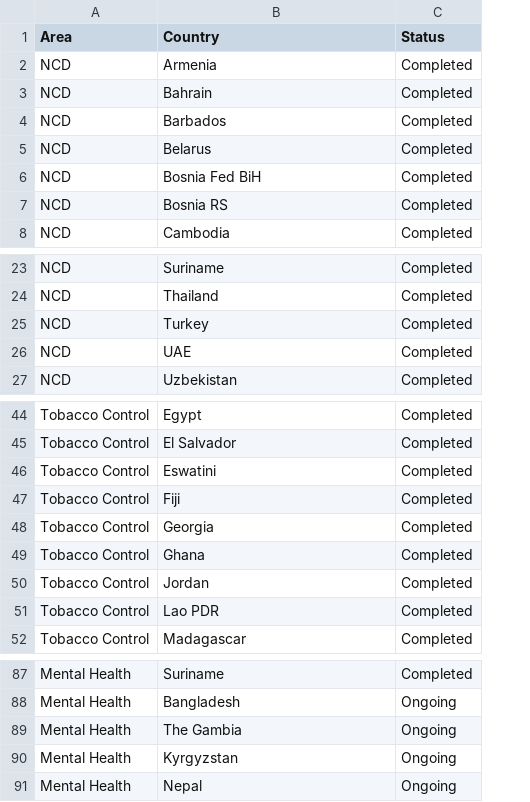
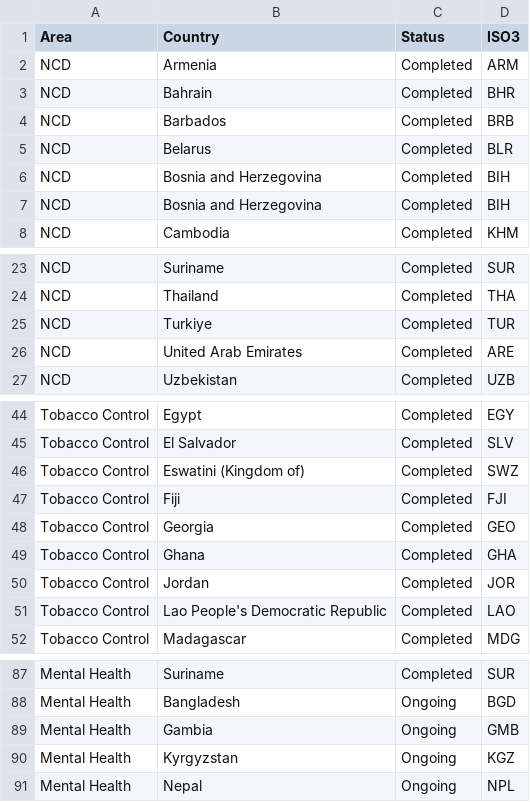
Before and after one commit to UNDP-Data/dv-health-investment-case-data-repo, a CSV file: viz-tool/data/map-upd.csv, drawn as a sheet; only a part is shown, gaps mark what is left out; the diff covers the shown part only; the diff names each change by its address in the sheet, - before the commit and + after, or states it on an @@ line.

Commit message:
Update map-upd.csv

```diff
--- a/viz-tool/data/map-upd.csv
+++ b/viz-tool/data/map-upd.csv
+column D (ISO3), rows 2-8: ARM | BHR | BRB | BLR | BIH | BIH | KHM; rows 23-27: SUR | THA | TUR | ARE | UZB; rows 44-52: EGY | SLV | SWZ | FJI | GEO | GHA | JOR | LAO | MDG; rows 87-91: SUR | BGD | GMB | KGZ | NPL
-B6 (Country): Bosnia Fed BiH
+B6 (Country): Bosnia and Herzegovina
-B7 (Country): Bosnia RS
+B7 (Country): Bosnia and Herzegovina
-B25 (Country): Turkey
+B25 (Country): Turkiye
-B26 (Country): UAE
+B26 (Country): United Arab Emirates
-B46 (Country): Eswatini
+B46 (Country): Eswatini (Kingdom of)
-B51 (Country): Lao PDR
+B51 (Country): Lao People's Democratic Republic
-B89 (Country): The Gambia
+B89 (Country): Gambia
```
Also changed, not shown: 6 edited cells elsewhere in this file.
